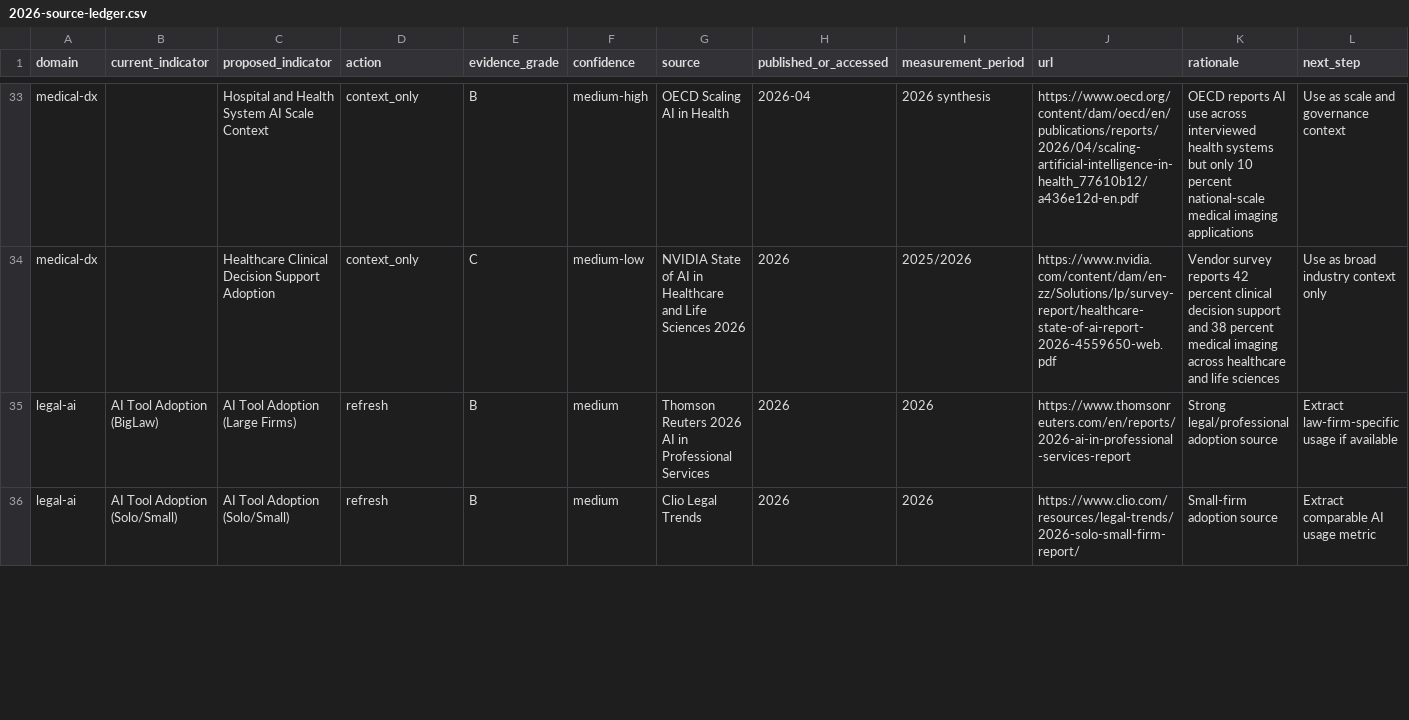
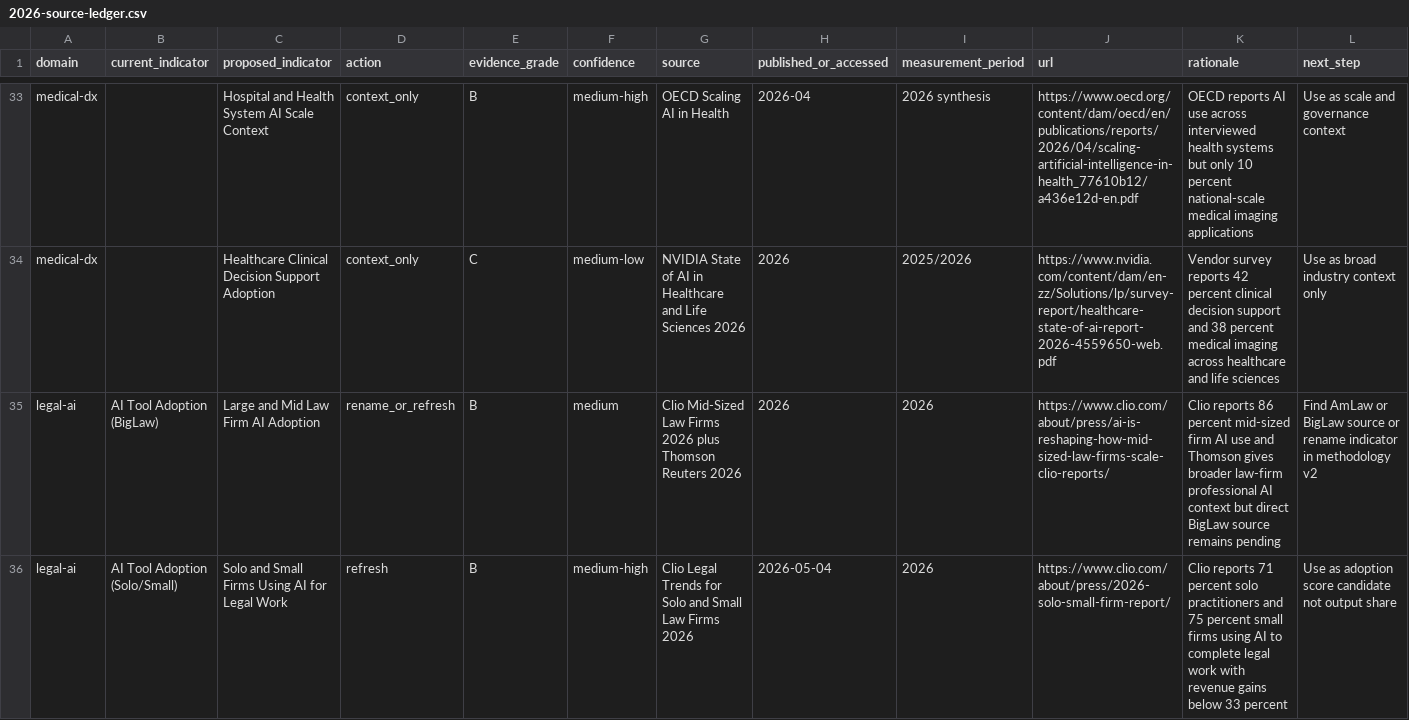
Before and after one commit to thinkwright/delegation-curve, a CSV file: research/2026-source-ledger.csv, drawn as a sheet; only a part is shown, gaps mark what is left out; the diff covers the shown part only.

```diff
--- a/research/2026-source-ledger.csv
+++ b/research/2026-source-ledger.csv
@@ -34,3 +34,3 @@ medical-dx,,Hospital and Health System AI Scale Context,context_only,B,medium-hi
 medical-dx,,Healthcare Clinical Decision Support Adoption,context_only,C,medium-low,NVIDIA State of AI in Healthcare and Life Sciences 2026,2026,2025/2026,https://www.nvidia.com/content/dam/en-zz/Solutions/lp/survey-report/healthcare-state-of-ai-report-2026-4559650-web.pdf,Vendor survey reports 42 percent clinical decision support and 38 percent medical imaging across healthcare and life sciences,Use as broad industry context only
-legal-ai,AI Tool Adoption (BigLaw),AI Tool Adoption (Large Firms),refresh,B,medium,Thomson Reuters 2026 AI in Professional Services,2026,2026,https://www.thomsonreuters.com/en/reports/2026-ai-in-professional-services-report,Strong legal/professional adoption source,Extract law-firm-specific usage if available
-legal-ai,AI Tool Adoption (Solo/Small),AI Tool Adoption (Solo/Small),refresh,B,medium,Clio Legal Trends,2026,2026,https://www.clio.com/resources/legal-trends/2026-solo-small-firm-report/,Small-firm adoption source,Extract comparable AI usage metric
+legal-ai,AI Tool Adoption (BigLaw),Large and Mid Law Firm AI Adoption,rename_or_refresh,B,medium,Clio Mid-Sized Law Firms 2026 plus Thomson Reuters 2026,2026,2026,https://www.clio.com/about/press/ai-is-reshaping-how-mid-sized-law-firms-scale-clio-reports/,Clio reports 86 percent mid-sized firm AI use and Thomson gives broader law-firm professional AI context but direct BigLaw source remains pending,Find AmLaw or BigLaw source or rename indicator in methodology v2
+legal-ai,AI Tool Adoption (Solo/Small),Solo and Small Firms Using AI for Legal Work,refresh,B,medium-high,Clio Legal Trends for Solo and Small Law Firms 2026,2026-05-04,2026,https://www.clio.com/about/press/2026-solo-small-firm-report/,Clio reports 71 percent solo practitioners and 75 percent small firms using AI to complete legal work with revenue gains below 33 percent,Use as adoption score candidate not output share
```
Also changed, not shown: 15 edited cells elsewhere in this file, 2 other files.
